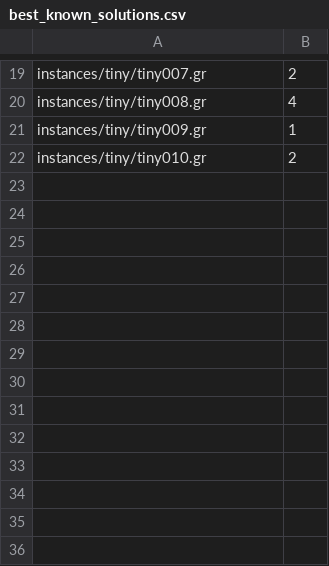
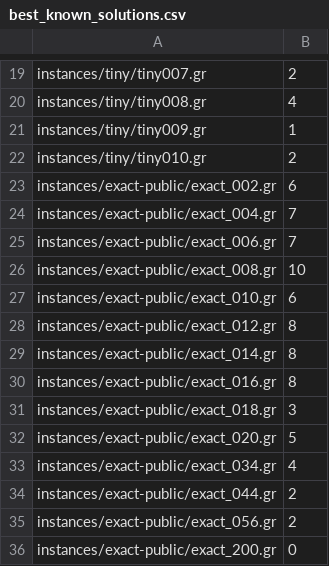
Before and after one commit to manpen/pace25, a CSV file: instances/best_known_solutions.csv, drawn as a sheet; only a part is shown, gaps mark what is left out.

Commit message:
Add some best known results

```diff
--- a/instances/best_known_solutions.csv
+++ b/instances/best_known_solutions.csv
@@ -22 +22,15 @@ instances/tiny/tiny009.gr,1
 instances/tiny/tiny010.gr,2
+instances/exact-public/exact_002.gr,6
+instances/exact-public/exact_004.gr,7
+instances/exact-public/exact_006.gr,7
+instances/exact-public/exact_008.gr,10
+instances/exact-public/exact_010.gr,6
+instances/exact-public/exact_012.gr,8
+instances/exact-public/exact_014.gr,8
+instances/exact-public/exact_016.gr,8
+instances/exact-public/exact_018.gr,3
+instances/exact-public/exact_020.gr,5
+instances/exact-public/exact_034.gr,4
+instances/exact-public/exact_044.gr,2
+instances/exact-public/exact_056.gr,2
+instances/exact-public/exact_200.gr,0
```
